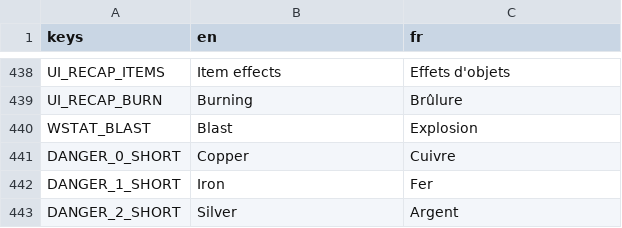
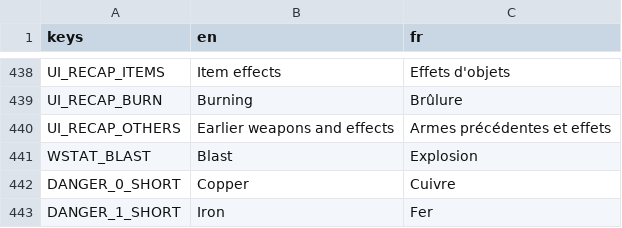
Before and after one commit to Mowgli2000/survivor-game, a CSV file: localization/strings.csv, drawn as a sheet; only a part is shown, gaps mark what is left out; the shorter side is filled out with more unchanged rows; the diff names each change by its address in the sheet, - before the commit and + after, or states it on an @@ line.

```diff
--- a/localization/strings.csv
+++ b/localization/strings.csv
+row 440: UI_RECAP_OTHERS | Earlier weapons and effects | Armes précédentes et effets
```
Also changed, not shown: 5 other files.
